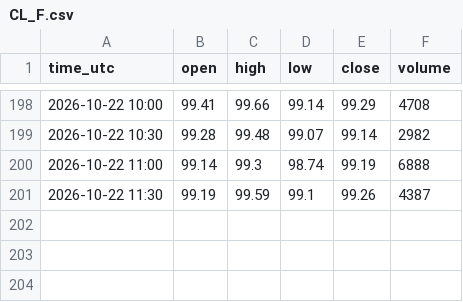
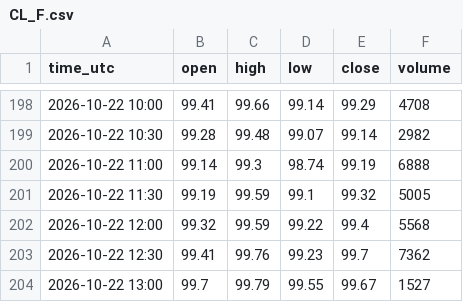
Before and after one commit to madkffs/vegoil-data, a CSV file: data/intraday/CL_F.csv, drawn as a sheet; only a part is shown, gaps mark what is left out.

```diff
--- a/data/intraday/CL_F.csv
+++ b/data/intraday/CL_F.csv
@@ -200,2 +200,5 @@ time_utc,open,high,low,close,volume
 2026-10-22 11:00,99.14,99.3,98.74,99.19,6888
-2026-10-22 11:30,99.19,99.59,99.1,99.26,4387
+2026-10-22 11:30,99.19,99.59,99.1,99.32,5005
+2026-10-22 12:00,99.32,99.59,99.22,99.4,5568
+2026-10-22 12:30,99.41,99.76,99.23,99.7,7362
+2026-10-22 13:00,99.7,99.79,99.55,99.67,1527
```
Also changed, not shown: data/intraday/BZ_F.csv, data/intraday/HO_F.csv, 53 other files.
